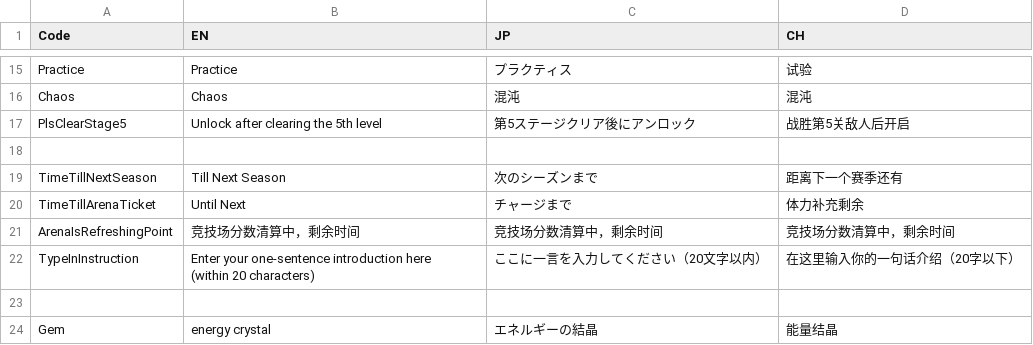
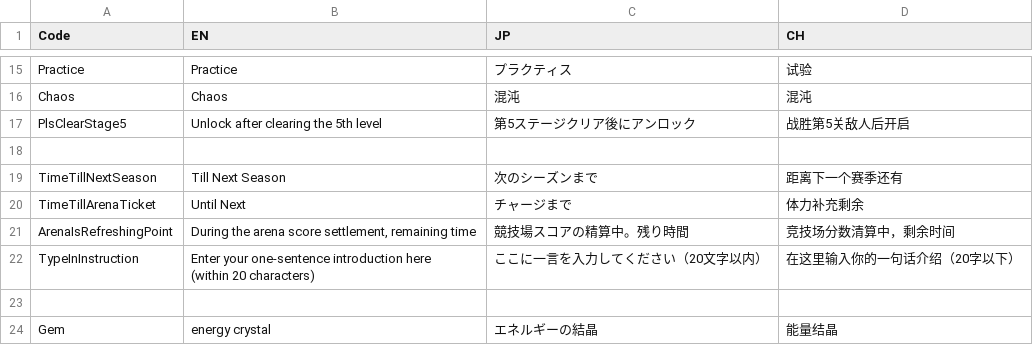
Before and after one commit to bodacheng/PocketStriker, a CSV file: Assets/ExternalAssets/Config/LanguageCode.csv, drawn as a sheet; only a part is shown, gaps mark what is left out.

```diff
--- a/Assets/ExternalAssets/Config/LanguageCode.csv
+++ b/Assets/ExternalAssets/Config/LanguageCode.csv
@@ -20,3 +20,3 @@ TimeTillNextSeason,Till Next Season,次のシーズンまで,距离下一个赛
 TimeTillArenaTicket,Until Next,チャージまで,体力补充剩余
-ArenaIsRefreshingPoint,竞技场分数清算中，剩余时间,竞技场分数清算中，剩余时间,竞技场分数清算中，剩余时间
+ArenaIsRefreshingPoint,"During the arena score settlement, remaining time",競技場スコアの精算中。残り時間,竞技场分数清算中，剩余时间
 TypeInInstruction,"Enter your one-sentence introduction here
```
Also changed, not shown: 23 other files.
